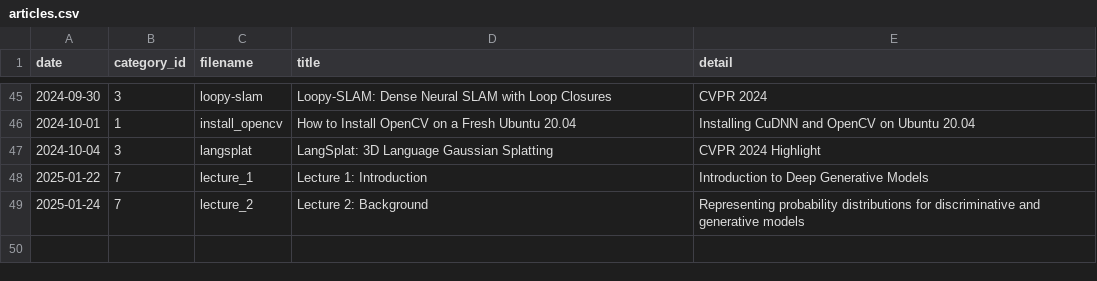
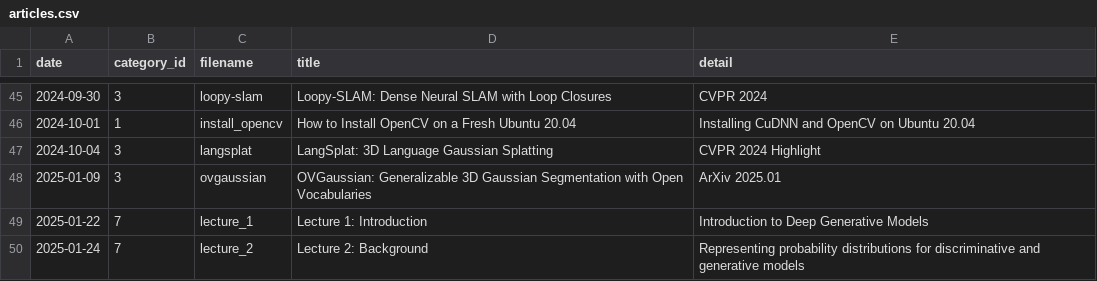
Before and after one commit to seongminjung/seongminjung.github.io, a CSV file: database/articles.csv, drawn as a sheet; only a part is shown, gaps mark what is left out.

Commit message:
OVGaussian post

```diff
--- a/database/articles.csv
+++ b/database/articles.csv
@@ -47,2 +47,3 @@ date,category_id,filename,title,detail
 2024-10-04,3,langsplat,LangSplat: 3D Language Gaussian Splatting,CVPR 2024 Highlight
+2025-01-09,3,ovgaussian,OVGaussian: Generalizable 3D Gaussian Segmentation with Open Vocabularies,ArXiv 2025.01
 2025-01-22,7,lecture_1,Lecture 1: Introduction,Introduction to Deep Generative Models
```
Also changed, not shown: 8 other files.
